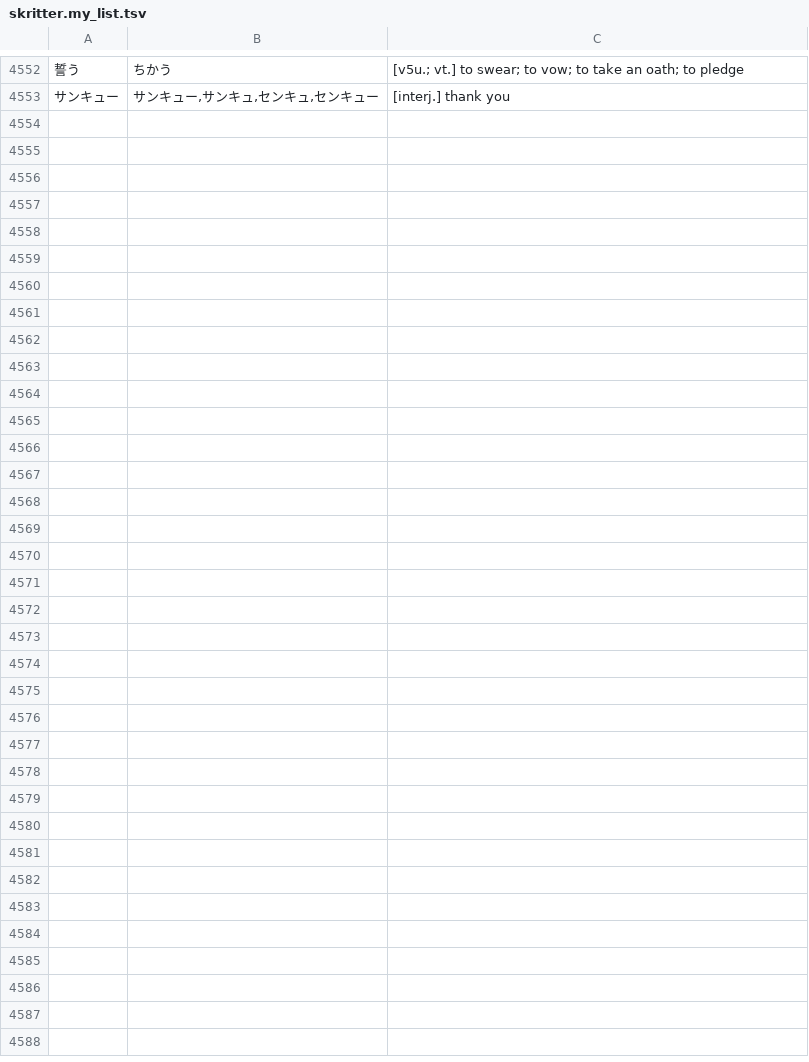
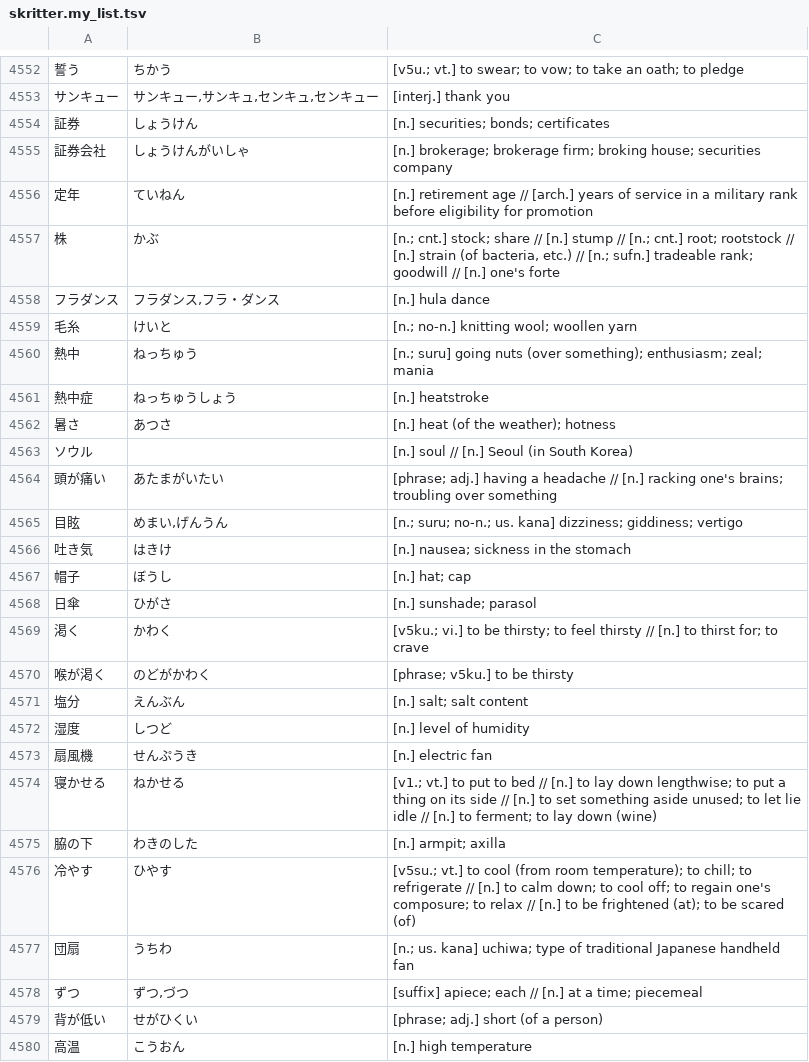
Before and after one commit to attilammagyar/jp-flashcards, a TSV file: skritter/skritter.my_list.tsv, drawn as a sheet; only a part is shown, gaps mark what is left out; the diff names each change by its address in the sheet, - before the commit and + after, or states it on an @@ line.

Commit message:
add words to Skritter from NHK Easy News

```diff
--- a/skritter/skritter.my_list.tsv
+++ b/skritter/skritter.my_list.tsv
+row 4554: 証券 | しょうけん | [n.] securities; bonds; certificates
+row 4555: 証券会社 | しょうけんがいしゃ | [n.] brokerage; brokerage firm; broking house; securities company
+row 4556: 定年 | ていねん | [n.] retirement age // [arch.] years of service in a military rank before eligibility for promotion
+row 4557: 株 | かぶ | [n.; cnt.] stock; share // [n.] stump // [n.; cnt.] root; rootstock // [n.] strain (of bacteria, etc.) // [n.; sufn.] tradeable rank; goodwill // [n.] one's forte
+row 4558: フラダンス | フラダンス,フラ・ダンス | [n.] hula dance
+row 4559: 毛糸 | けいと | [n.; no-n.] knitting wool; woollen yarn
+row 4560: 熱中 | ねっちゅう | [n.; suru] going nuts (over something); enthusiasm; zeal; mania
+row 4561: 熱中症 | ねっちゅうしょう | [n.] heatstroke
+row 4562: 暑さ | あつさ | [n.] heat (of the weather); hotness
+row 4563: ソウル |  | [n.] soul // [n.] Seoul (in South Korea)
+row 4564: 頭が痛い | あたまがいたい | [phrase; adj.] having a headache // [n.] racking one's brains; troubling over something
+row 4565: 目眩 | めまい,げんうん | [n.; suru; no-n.; us. kana] dizziness; giddiness; vertigo
+row 4566: 吐き気 | はきけ | [n.] nausea; sickness in the stomach
+row 4567: 帽子 | ぼうし | [n.] hat; cap
+row 4568: 日傘 | ひがさ | [n.] sunshade; parasol
+row 4569: 渇く | かわく | [v5ku.; vi.] to be thirsty; to feel thirsty // [n.] to thirst for; to crave
+row 4570: 喉が渇く | のどがかわく | [phrase; v5ku.] to be thirsty
+row 4571: 塩分 | えんぶん | [n.] salt; salt content
+row 4572: 湿度 | しつど | [n.] level of humidity
+row 4573: 扇風機 | せんぷうき | [n.] electric fan
+row 4574: 寝かせる | ねかせる | [v1.; vt.] to put to bed // [n.] to lay down lengthwise; to put a thing on its side // [n.] to set something aside unused; to let lie idle // [n.] to ferment; to lay down (wine)
+row 4575: 脇の下 | わきのした | [n.] armpit; axilla
+row 4576: 冷やす | ひやす | [v5su.; vt.] to cool (from room temperature); to chill; to refrigerate // [n.] to calm down; to cool off; to regain one's composure; to relax // [n.] to be frightened (at); to be scared (of)
+row 4577: 団扇 | うちわ | [n.; us. kana] uchiwa; type of traditional Japanese handheld fan
+row 4578: ずつ | ずつ,づつ | [suffix] apiece; each // [n.] at a time; piecemeal
+row 4579: 背が低い | せがひくい | [phrase; adj.] short (of a person)
+row 4580: 高温 | こうおん | [n.] high temperature
```
Also changed, not shown: skritter/yomikata_blacklist.tsv.
